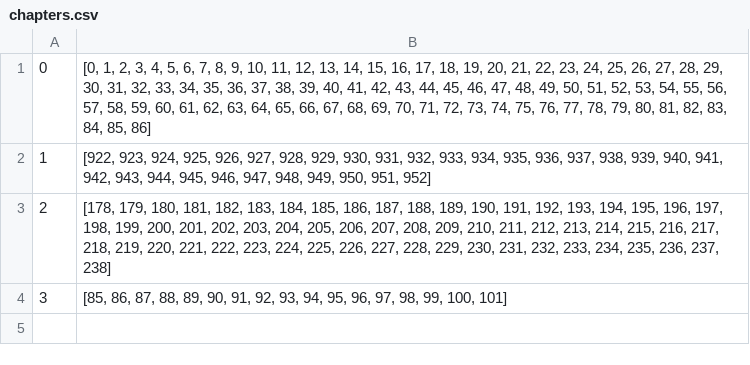
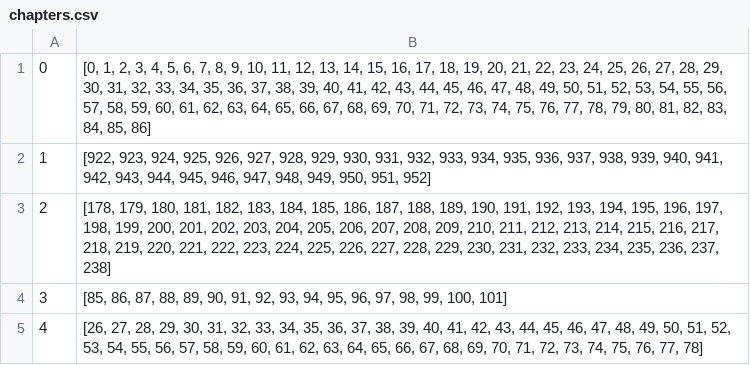
Before and after one commit to vankevinsuy/MangaMagum_project, a CSV file: Server/python_serveur/outpout/chapters.csv, drawn as a sheet; the diff names each change by its address in the sheet, - before the commit and + after, or states it on an @@ line.

```diff
--- a/Server/python_serveur/outpout/chapters.csv
+++ b/Server/python_serveur/outpout/chapters.csv
+row 5: 4 | [26, 27, 28, 29, 30, 31, 32, 33, 34, 35, 36, 37, 38, 39, 40, 41, 42, 43, 44, 45, 46, 47, 48, 49, 50, 51, 52, 53, 54, 55, 56, 57, 58, 59, 60, 61, 62, 63, 64, 65, 66, 67, 68, 69, 70, 71, 72, 73, 74, 75, 76, 77, 78]
```
Also changed, not shown: Server/python_serveur/outpout/manga.csv, 3 other files.
